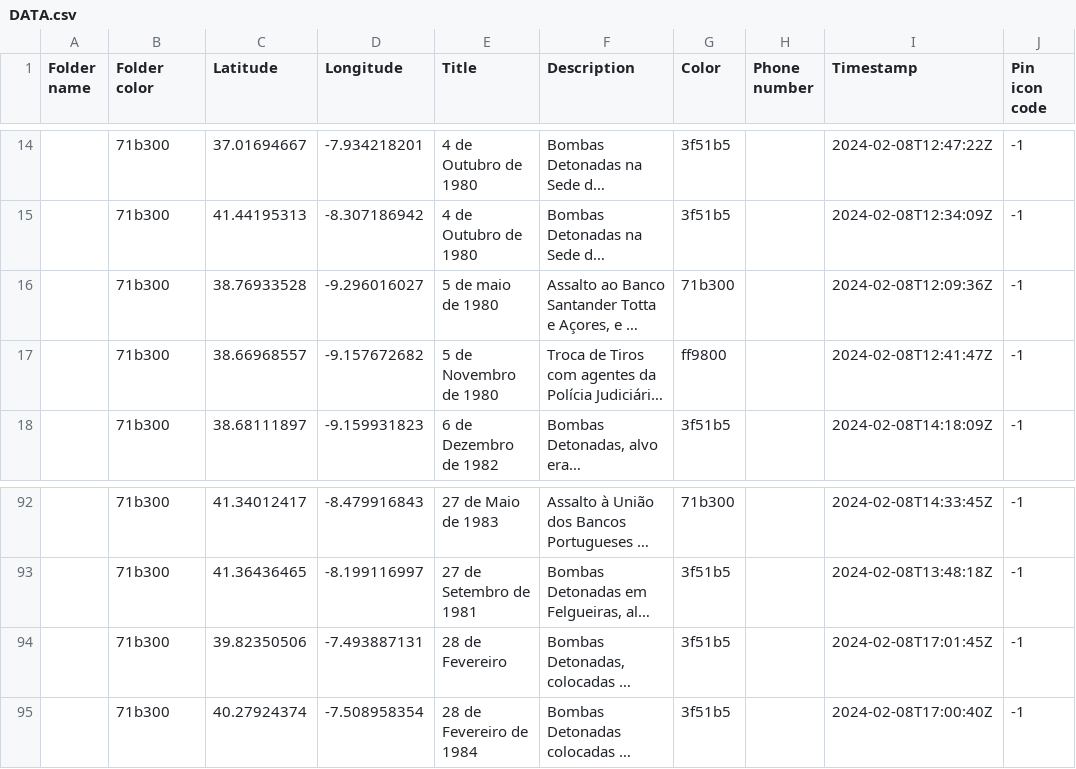
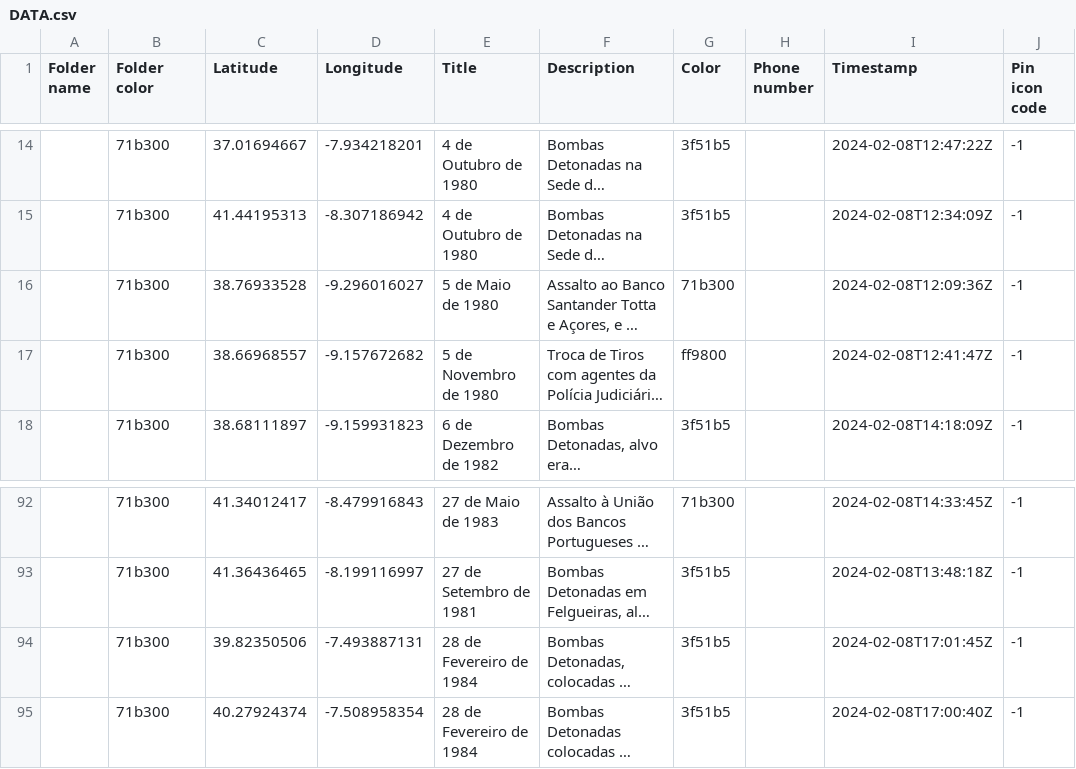
Before and after one commit to kikobatistaa/GEOFP25, a CSV file: DATA.csv, drawn as a sheet; only a part is shown, gaps mark what is left out; long unchanged cells end in …; the diff names each change by its address in the sheet, - before the commit and + after, or states it on an @@ line.

```diff
--- a/DATA.csv
+++ b/DATA.csv
-E16 (Title): 5 de maio de 1980
+E16 (Title): 5 de Maio de 1980
-E94 (Title): 28 de Fevereiro
+E94 (Title): 28 de Fevereiro de 1984
```
Also changed, not shown: 2 other files.
